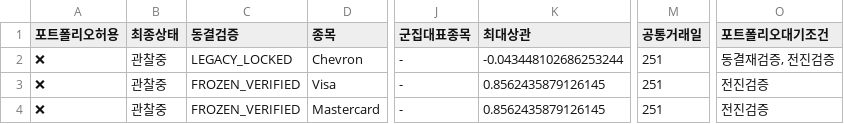
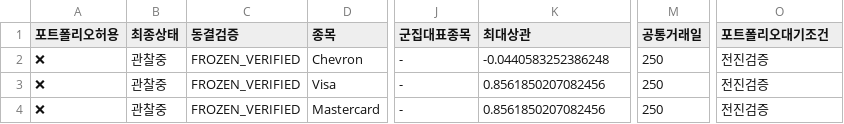
Before and after one commit to dg4200355-arch/apex-ai-trading-bot, a CSV file: reports/portfolio_risk.csv, drawn as a sheet; only a part is shown, gaps mark what is left out; the diff names each change by its address in the sheet, - before the commit and + after, or states it on an @@ line.

```diff
--- a/reports/portfolio_risk.csv
+++ b/reports/portfolio_risk.csv
-C2 (동결검증): LEGACY_LOCKED
+C2 (동결검증): FROZEN_VERIFIED
-K2 (최대상관): -0.043448102686253244
+K2 (최대상관): -0.0440583252386248
-M2:M4 (공통거래일): 251
+M2:M4 (공통거래일): 250
-O2 (포트폴리오대기조건): 동결재검증, 전진검증
+O2 (포트폴리오대기조건): 전진검증
-K3:K4 (최대상관): 0.8562435879126145
+K3:K4 (최대상관): 0.8561850207082456
```
Also changed, not shown: reports/latest_confirmation.csv, reports/latest_validation.csv, 8 other files.
